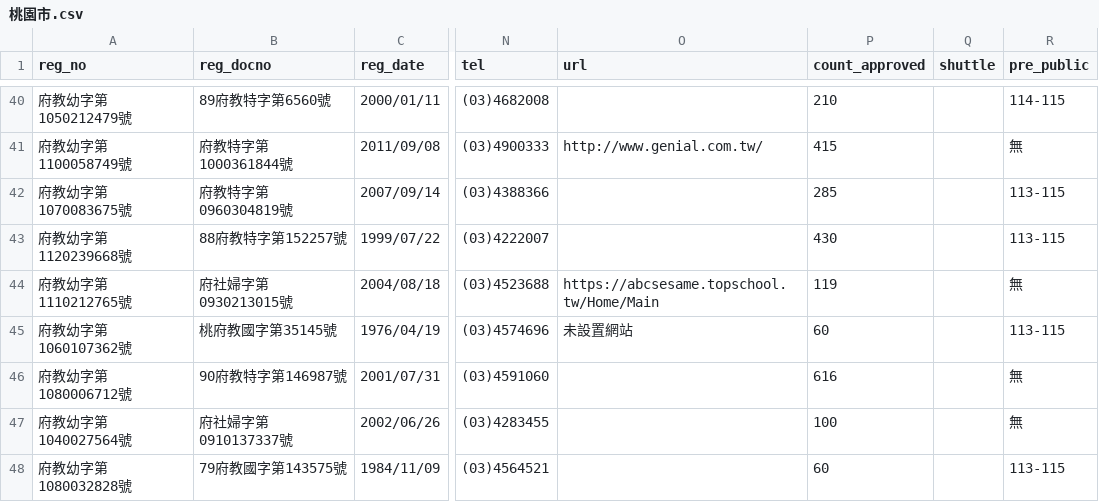
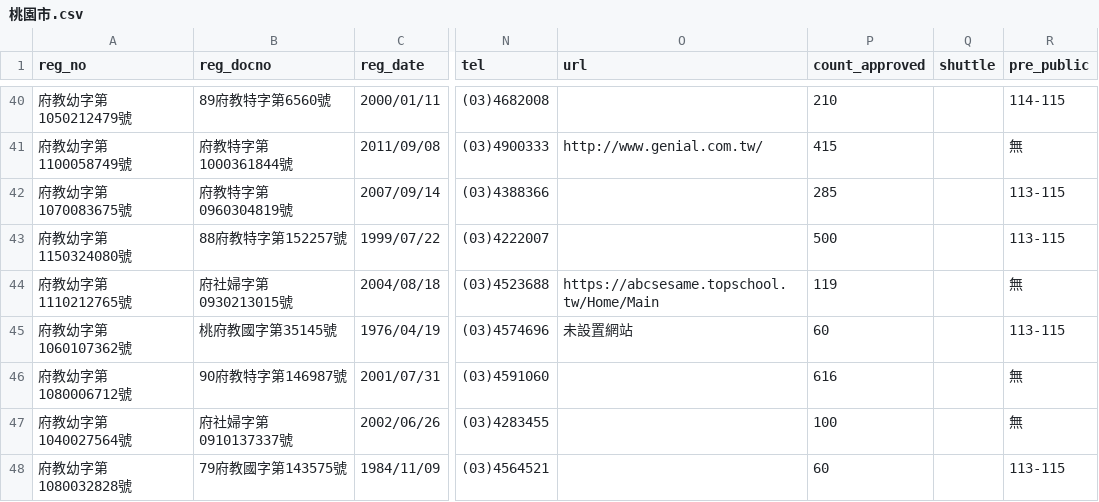
Before and after one commit to kiang/ap.ece.moe.edu.tw, a CSV file: docs/data/桃園市.csv, drawn as a sheet; only a part is shown, gaps mark what is left out; the diff names each change by its address in the sheet, - before the commit and + after, or states it on an @@ line.

```diff
--- a/docs/data/桃園市.csv
+++ b/docs/data/桃園市.csv
-A43 (reg_no): 府教幼字第1120239668號
+A43 (reg_no): 府教幼字第1150324080號
-P43 (count_approved): 430
+P43 (count_approved): 500
```
Also changed, not shown: docs/data/新北市.csv, docs/data/高雄市.csv, 15 other files.
